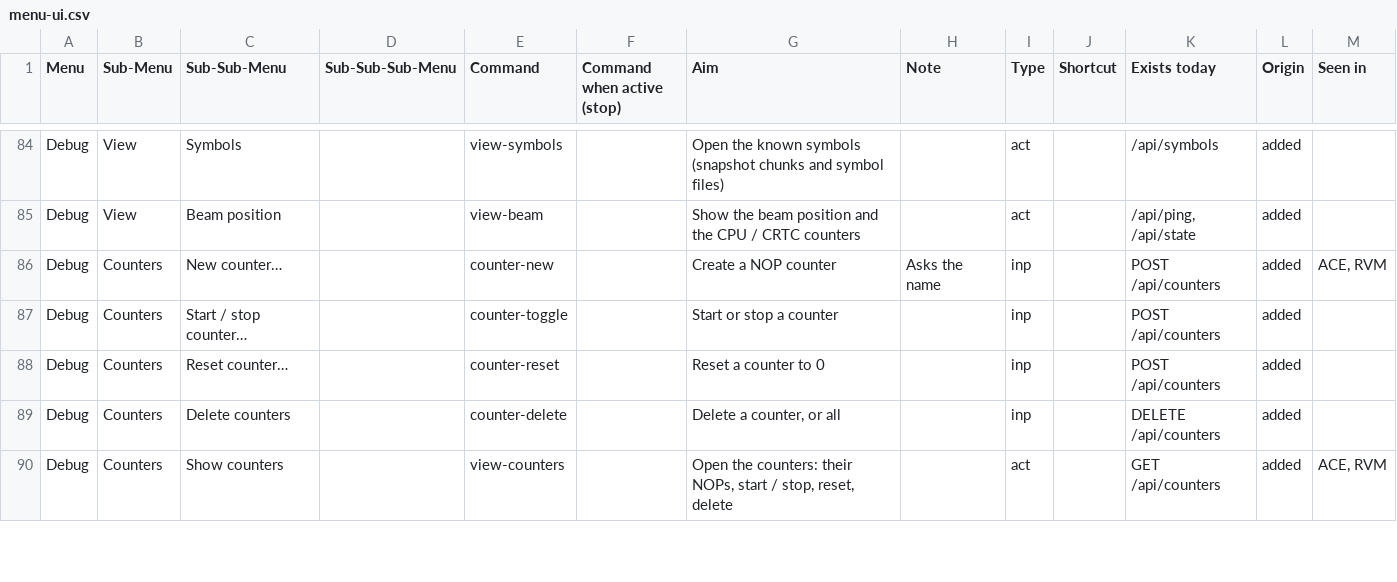
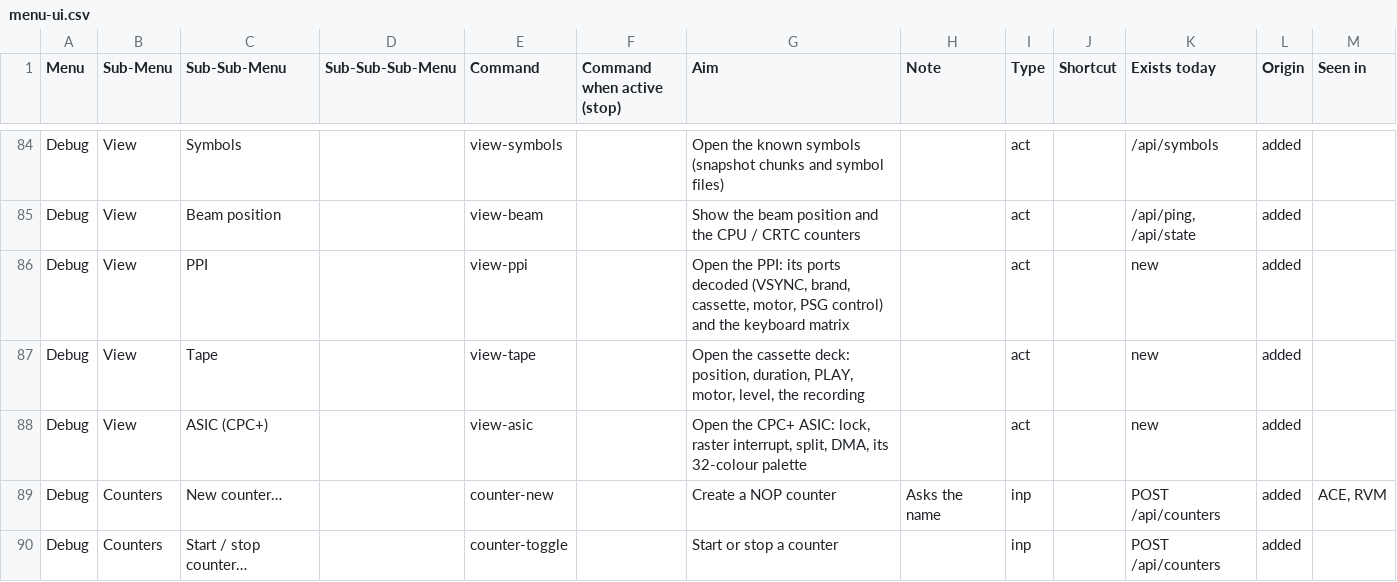
Before and after one commit to rgiot/bemu, a CSV file: doc/menu-ui.csv, drawn as a sheet; only a part is shown, gaps mark what is left out; the shorter side is filled out with more unchanged rows; the diff names each change by its address in the sheet, - before the commit and + after, or states it on an @@ line.

```diff
--- a/doc/menu-ui.csv
+++ b/doc/menu-ui.csv
+row 86: Debug | View | PPI |  | view-ppi |  | Open the PPI: its ports decoded (VSYNC, brand, cassette, motor, PSG control) and the keyboard matrix |  | act |  | new | added
+row 87: Debug | View | Tape |  | view-tape |  | Open the cassette deck: position, duration, PLAY, motor, level, the recording |  | act |  | new | added
+row 88: Debug | View | ASIC (CPC+) |  | view-asic |  | Open the CPC+ ASIC: lock, raster interrupt, split, DMA, its 32-colour palette |  | act |  | new | added
```
Also changed, not shown: 5 other files.
